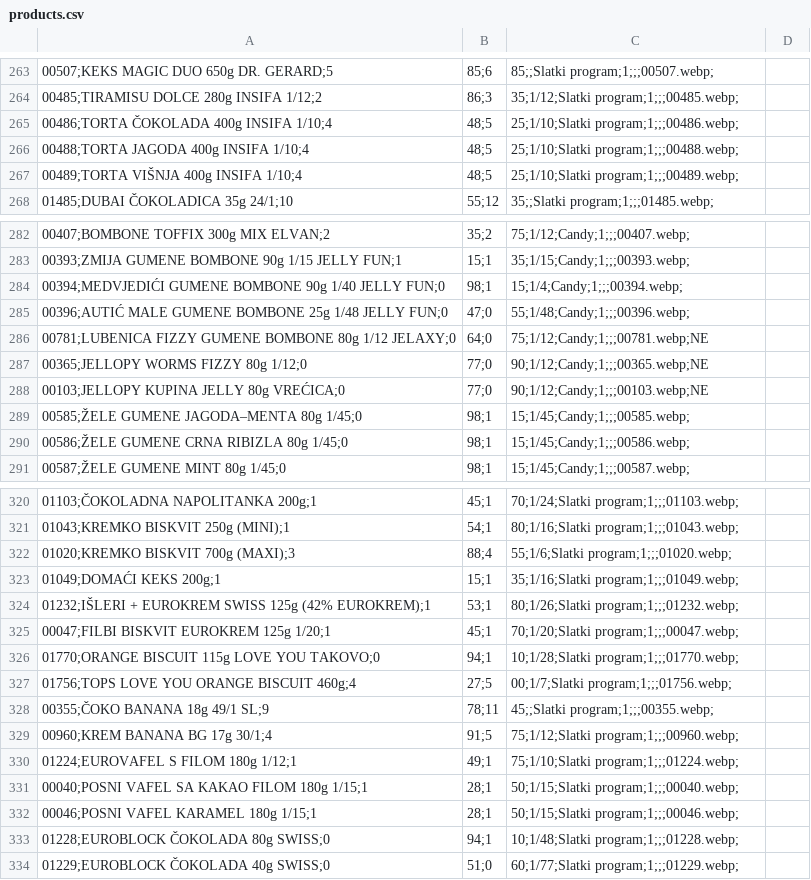
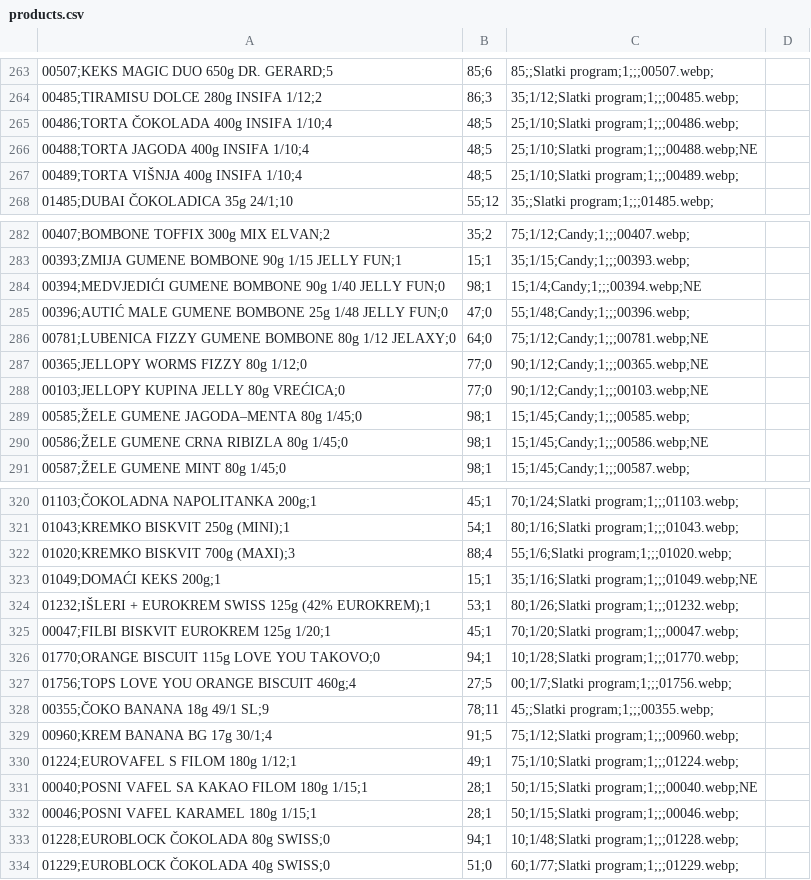
Before and after one commit to doosubasic-byte/katalog, a CSV file: data/products.csv, drawn as a sheet; only a part is shown, gaps mark what is left out; the diff covers the shown part only; the diff names each change by its address in the sheet, - before the commit and + after, or states it on an @@ line.

```diff
--- a/data/products.csv
+++ b/data/products.csv
-C266: 25;1/10;Slatki program;1;;;00488.webp;
+C266: 25;1/10;Slatki program;1;;;00488.webp;NE
-C284: 15;1/4;Candy;1;;;00394.webp;
+C284: 15;1/4;Candy;1;;;00394.webp;NE
-C290: 15;1/45;Candy;1;;;00586.webp;
+C290: 15;1/45;Candy;1;;;00586.webp;NE
-C323: 35;1/16;Slatki program;1;;;01049.webp;
+C323: 35;1/16;Slatki program;1;;;01049.webp;NE
-C331: 50;1/15;Slatki program;1;;;00040.webp;
+C331: 50;1/15;Slatki program;1;;;00040.webp;NE
```
Also changed, not shown: 5 edited cells elsewhere in this file, 1 other file.
